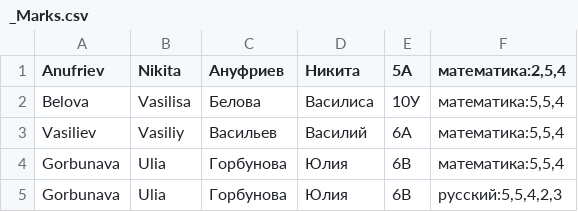
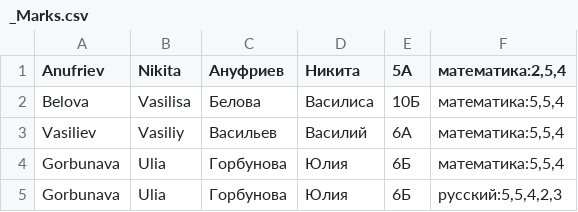
Before and after one commit to Kate-belozerts/School_System, a CSV file: _BD/_Marks.csv, drawn as a sheet.

```diff
--- a/_BD/_Marks.csv
+++ b/_BD/_Marks.csv
@@ -1,5 +1,5 @@
 Anufriev;Nikita;Ануфриев;Никита;5А;математика:2,5,4
-Belova;Vasilisa;Белова;Василиса;10У;математика:5,5,4
+Belova;Vasilisa;Белова;Василиса;10Б;математика:5,5,4
 Vasiliev;Vasiliy;Васильев;Василий;6А;математика:5,5,4
-Gorbunava;Ulia;Горбунова;Юлия;6В;математика:5,5,4
-Gorbunava;Ulia;Горбунова;Юлия;6В;русский:5,5,4,2,3
+Gorbunava;Ulia;Горбунова;Юлия;6Б;математика:5,5,4
+Gorbunava;Ulia;Горбунова;Юлия;6Б;русский:5,5,4,2,3
```
Also changed, not shown: _BD/_Users.csv, 8 other files.
